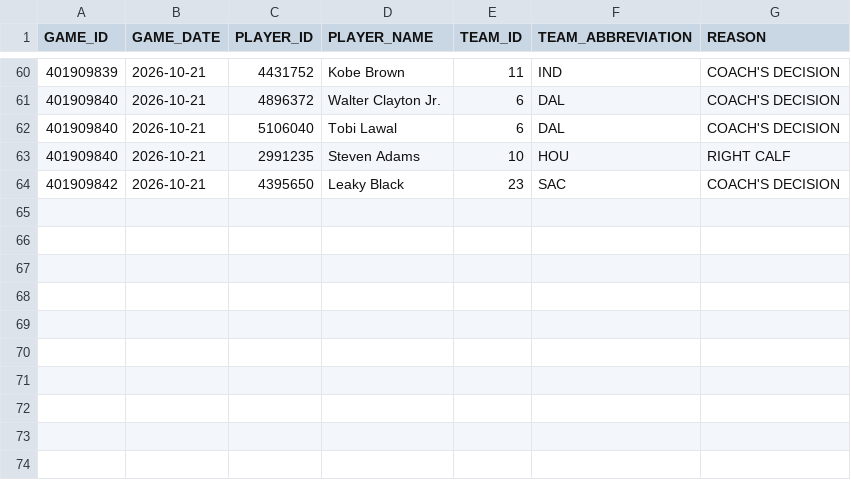
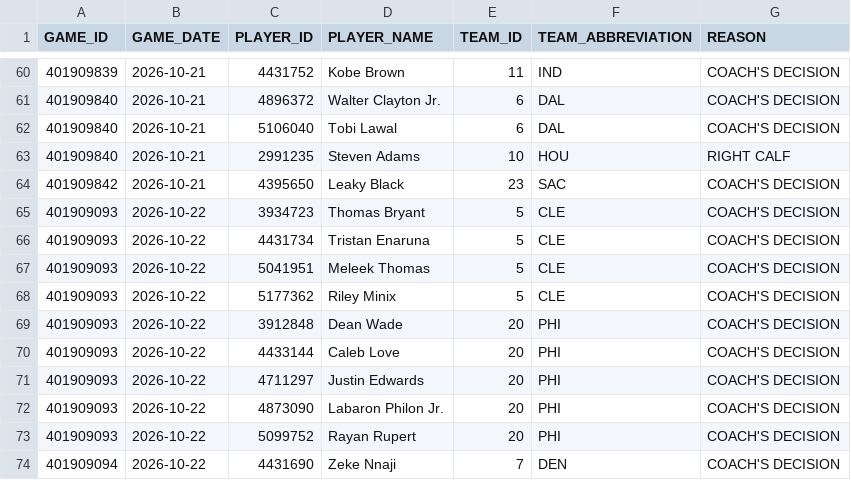
Before and after one commit to nickyamter/nba-crystal-ball, a CSV file: CSVs/ESPN_26-27_DNP.csv, drawn as a sheet; only a part is shown, gaps mark what is left out; the diff names each change by its address in the sheet, - before the commit and + after, or states it on an @@ line.

```diff
--- a/CSVs/ESPN_26-27_DNP.csv
+++ b/CSVs/ESPN_26-27_DNP.csv
+row 65: 401909093 | 2026-10-22 | 3934723 | Thomas Bryant | 5 | CLE | COACH'S DECISION
+row 66: 401909093 | 2026-10-22 | 4431734 | Tristan Enaruna | 5 | CLE | COACH'S DECISION
+row 67: 401909093 | 2026-10-22 | 5041951 | Meleek Thomas | 5 | CLE | COACH'S DECISION
+row 68: 401909093 | 2026-10-22 | 5177362 | Riley Minix | 5 | CLE | COACH'S DECISION
+row 69: 401909093 | 2026-10-22 | 3912848 | Dean Wade | 20 | PHI | COACH'S DECISION
+row 70: 401909093 | 2026-10-22 | 4433144 | Caleb Love | 20 | PHI | COACH'S DECISION
+row 71: 401909093 | 2026-10-22 | 4711297 | Justin Edwards | 20 | PHI | COACH'S DECISION
+row 72: 401909093 | 2026-10-22 | 4873090 | Labaron Philon Jr. | 20 | PHI | COACH'S DECISION
+row 73: 401909093 | 2026-10-22 | 5099752 | Rayan Rupert | 20 | PHI | COACH'S DECISION
+row 74: 401909094 | 2026-10-22 | 4431690 | Zeke Nnaji | 7 | DEN | COACH'S DECISION
```
Also changed, not shown: CSVs/26-27_AVGS.csv, CSVs/26-27_GAMELOG.csv, 3 other files.
